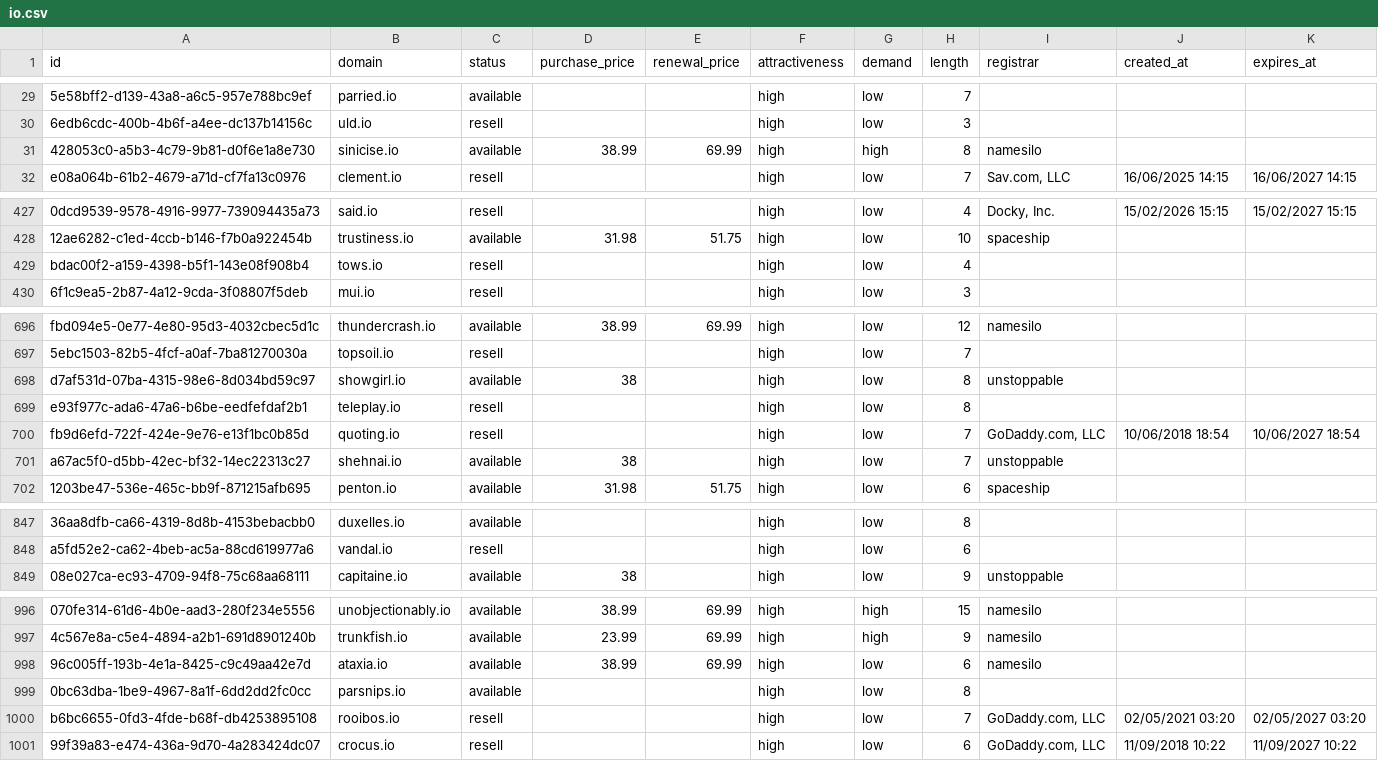
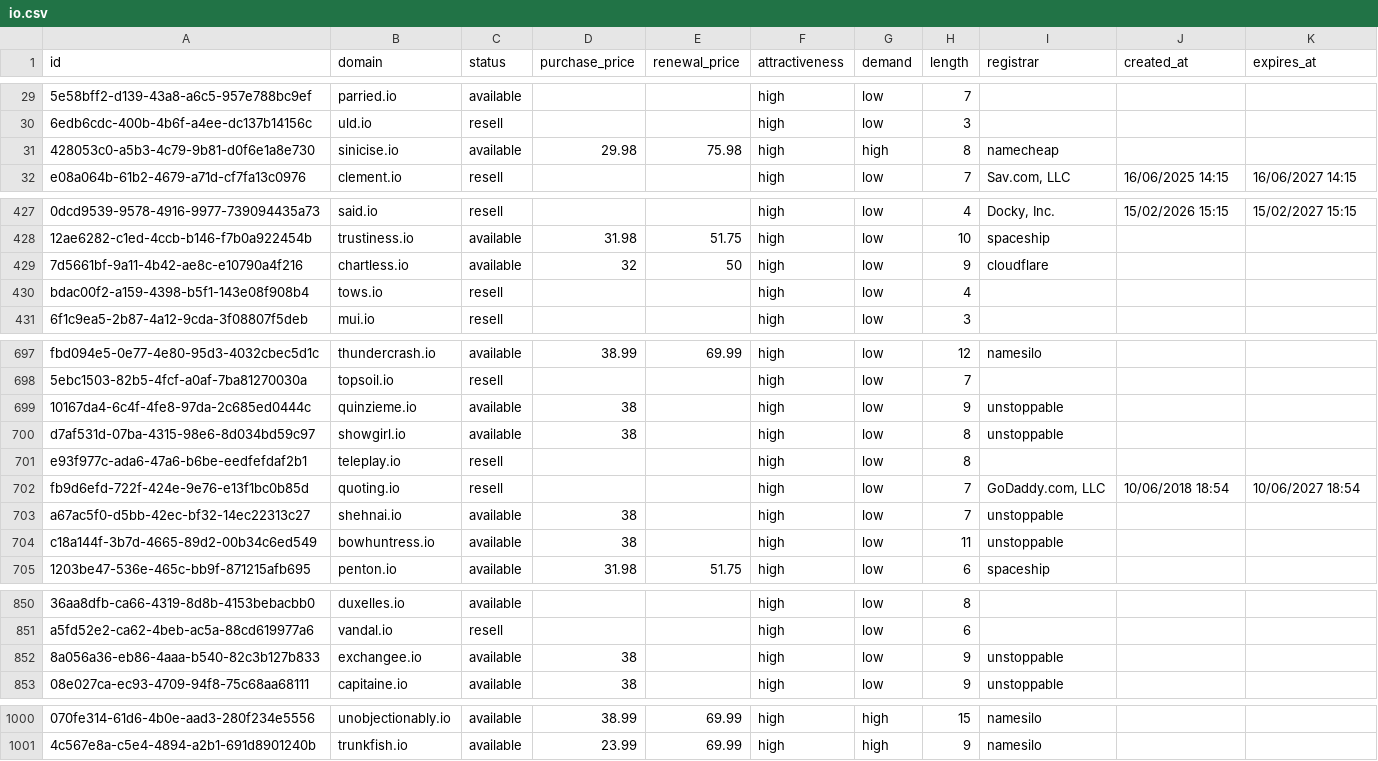
Before and after one commit to UniqueDomains/io-oneword-domains, a CSV file: io.csv, drawn as a sheet; only a part is shown, gaps mark what is left out; removed rows and columns are numbered as before the commit, all else as after; the diff covers the shown part only; the diff names each change by its address in the sheet, - before the commit and + after, or states it on an @@ line.

Commit message:
Domains update

```diff
--- a/io.csv
+++ b/io.csv
-D31 (purchase_price): 38.99
+D31 (purchase_price): 29.98
-E31 (renewal_price): 69.99
+E31 (renewal_price): 75.98
-I31 (registrar): namesilo
+I31 (registrar): namecheap
+row 429: 7d5661bf-9a11-4b42-ae8c-e10790a4f216 | chartless.io | available | 32 | 50 | high | low | 9 | cloudflare
+row 699: 10167da4-6c4f-4fe8-97da-2c685ed0444c | quinzieme.io | available | 38 |  | high | low | 9 | unstoppable
+row 704: c18a144f-3b7d-4665-89d2-00b34c6ed549 | bowhuntress.io | available | 38 |  | high | low | 11 | unstoppable
+row 852: 8a056a36-eb86-4aaa-b540-82c3b127b833 | exchangee.io | available | 38 |  | high | low | 9 | unstoppable
-row 998: 96c005ff-193b-4e1a-8425-c9c49aa42e7d | ataxia.io | available | 38.99 | 69.99 | high | low | 6 | namesilo
-row 999: 0bc63dba-1be9-4967-8a1f-6dd2dd2fc0cc | parsnips.io | available |  |  | high | low | 8
-row 1000: b6bc6655-0fd3-4fde-b68f-db4253895108 | rooibos.io | resell |  |  | high | low | 7 | GoDaddy.com, LLC | 02/05/2021 03:20 | 02/05/2027 03:20
-row 1001: 99f39a83-e474-436a-9d70-4a283424dc07 | crocus.io | resell |  |  | high | low | 6 | GoDaddy.com, LLC | 11/09/2018 10:22 | 11/09/2027 10:22
```
Also changed, not shown: 47 edited cells elsewhere in this file, 5 other files.
